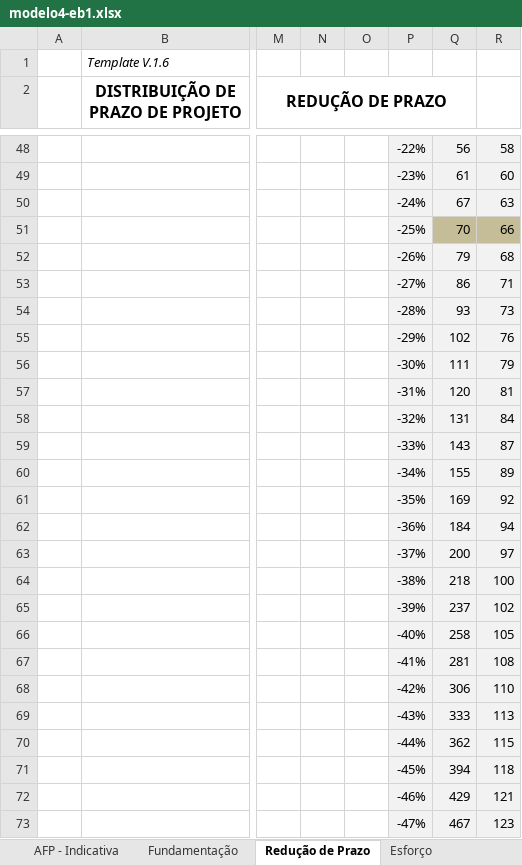
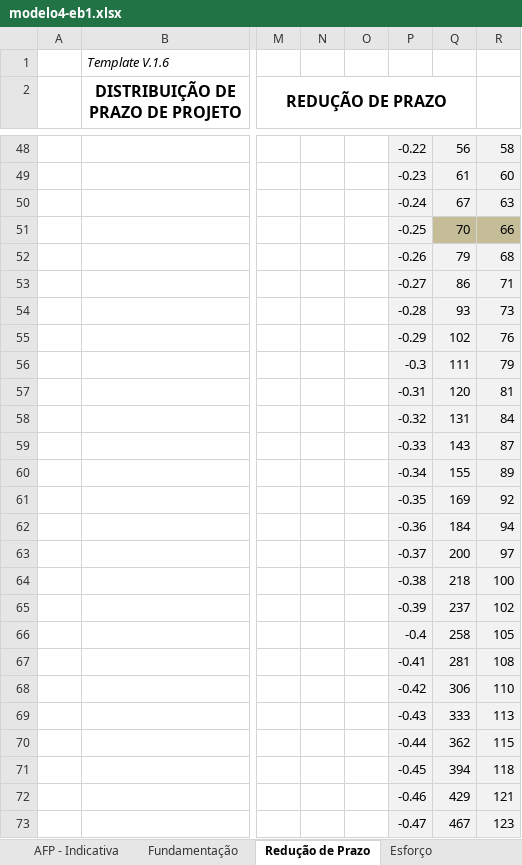
Before and after one commit to BasisTI/abaco, an Excel workbook: backend/src/main/resources/reports/planilhas/modelo4-eb1.xlsx, sheet Redução de Prazo, drawn as a sheet; only a part is shown, gaps mark what is left out; values as stored, in another font and other column widths than the file's, no borders; charts and pictures and conditional formats not drawn; the diff covers the shown part only; the diff names each change by its address in the sheet, - before the commit and + after, or states it on an @@ line.

```diff
--- a/backend/src/main/resources/reports/planilhas/modelo4-eb1.xlsx (sheet Redução de Prazo)
+++ b/backend/src/main/resources/reports/planilhas/modelo4-eb1.xlsx (sheet Redução de Prazo)
-P48: -22%
+P48: -0.22
-P49: -23%
+P49: -0.23
-P50: -24%
+P50: -0.24
-P51: -25%
+P51: -0.25
-P52: -26%
+P52: -0.26
-P53: -27%
+P53: -0.27
-P54: -28%
+P54: -0.28
-P55: -29%
+P55: -0.29
-P56: -30%
+P56: -0.3
-P57: -31%
+P57: -0.31
-P58: -32%
+P58: -0.32
-P59: -33%
+P59: -0.33
-P60: -34%
+P60: -0.34
-P61: -35%
+P61: -0.35
-P62: -36%
+P62: -0.36
-P63: -37%
+P63: -0.37
-P64: -38%
+P64: -0.38
-P65: -39%
+P65: -0.39
-P66: -40%
+P66: -0.4
-P67: -41%
+P67: -0.41
-P68: -42%
+P68: -0.42
-P69: -43%
+P69: -0.43
-P70: -44%
+P70: -0.44
-P71: -45%
+P71: -0.45
-P72: -46%
+P72: -0.46
-P73: -47%
+P73: -0.47
```
Also changed, not shown: 66 edited cells elsewhere in this sheet, sheet Resumo, charts or pictures, backend/src/main/resources/reports/planilhas/modelo2-bndes.xlsx, 1 other file.
